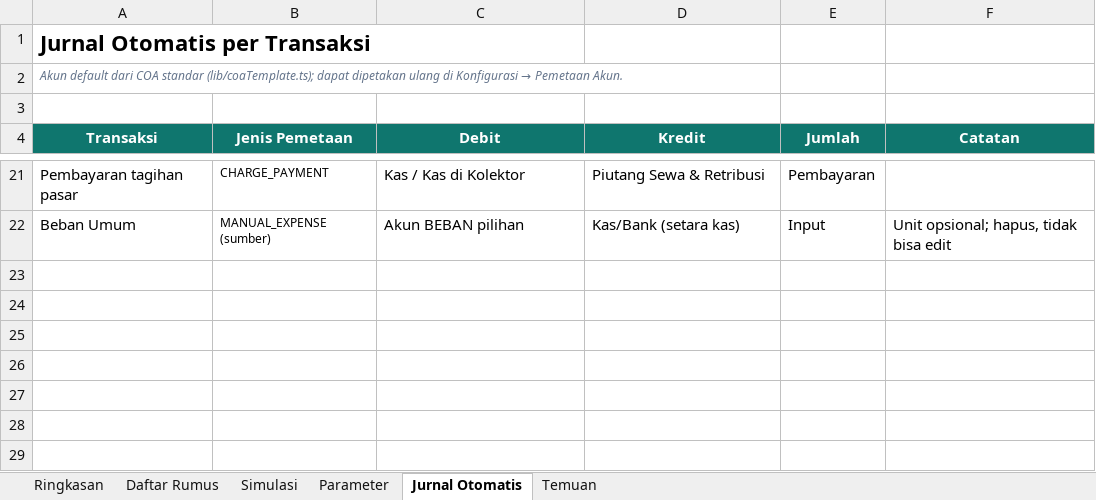
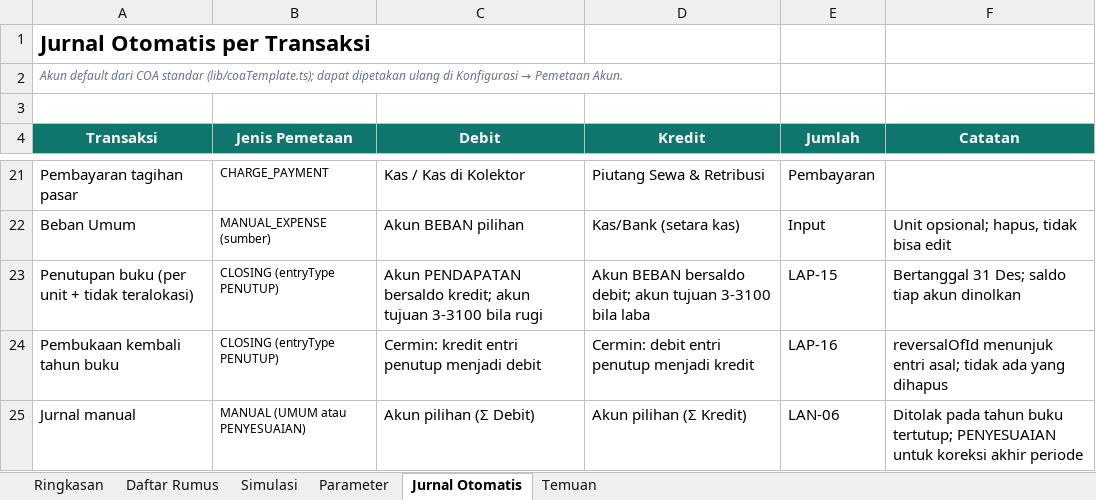
Before and after one commit to PTIJK/siskop_v3, an Excel workbook: docs/SISKOP-Formula-List.xlsx, sheet Jurnal Otomatis, drawn as a sheet; only a part is shown, gaps mark what is left out; values as stored, in another font and other column widths than the file's, no borders; the diff names each change by its address in the sheet, - before the commit and + after, or states it on an @@ line.

```diff
--- a/docs/SISKOP-Formula-List.xlsx (sheet Jurnal Otomatis)
+++ b/docs/SISKOP-Formula-List.xlsx (sheet Jurnal Otomatis)
+row 23: Penutupan buku (per unit + tidak teralokasi) | CLOSING (entryType PENUTUP) | Akun PENDAPATAN bersaldo kredit; akun tujuan 3-3100 bila rugi | Akun BEBAN bersaldo debit; akun tujuan 3-3100 bila laba | LAP-15 | Bertanggal 31 Des; saldo tiap akun dinolkan
+row 24: Pembukaan kembali tahun buku | CLOSING (entryType PENUTUP) | Cermin: kredit entri penutup menjadi debit | Cermin: debit entri penutup menjadi kredit | LAP-16 | reversalOfId menunjuk entri asal; tidak ada yang dihapus
+row 25: Jurnal manual | MANUAL (UMUM atau PENYESUAIAN) | Akun pilihan (Σ Debit) | Akun pilihan (Σ Kredit) | LAN-06 | Ditolak pada tahun buku tertutup; PENYESUAIAN untuk koreksi akhir periode
```
Also changed, not shown: sheet Simulasi, sheet Daftar Rumus, sheet Temuan, sheet Ringkasan, sheet Parameter.
